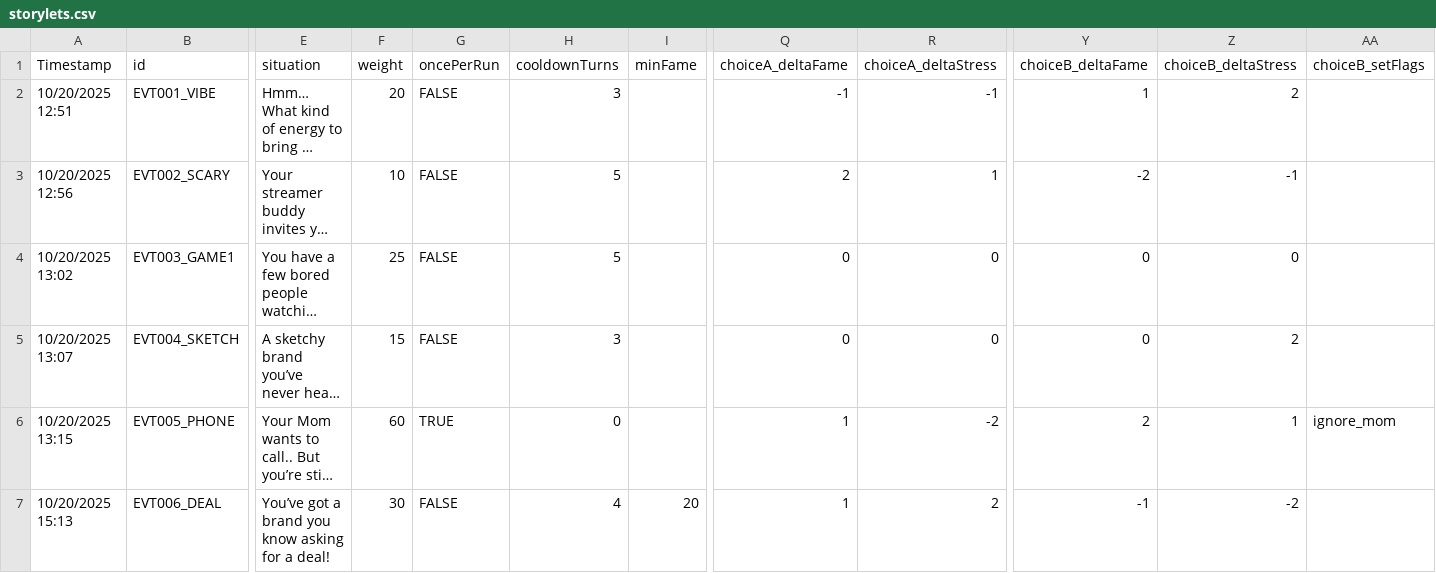
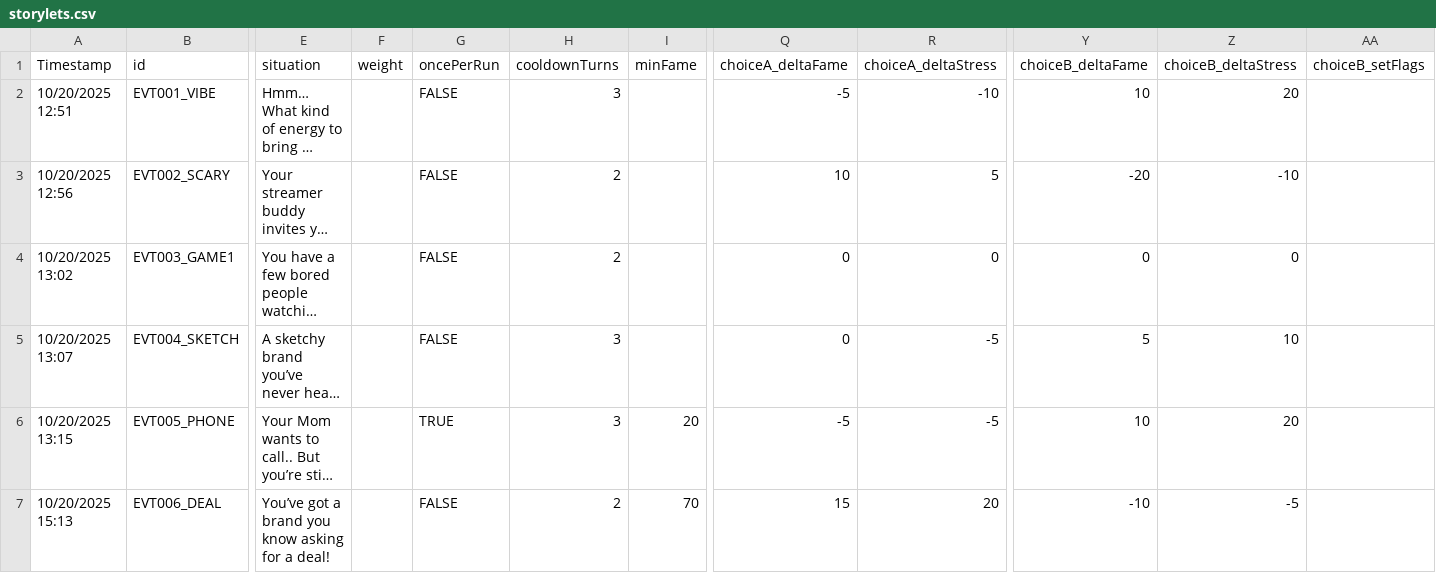
Before and after one commit to DIEPREYECD/CMPUT-250-Project, a CSV file: Streamer University/Assets/Resources/storylets.csv, drawn as a sheet; only a part is shown, gaps mark what is left out; long unchanged cells end in …; the diff covers the shown part only; the diff names each change by its address in the sheet, - before the commit and + after, or states it on an @@ line.

```diff
--- a/Streamer University/Assets/Resources/storylets.csv
+++ b/Streamer University/Assets/Resources/storylets.csv
-F2 (weight): 20
+F2 (weight): (empty)
-Q2 (choiceA_deltaFame): -1
+Q2 (choiceA_deltaFame): -5
-R2 (choiceA_deltaStress): -1
+R2 (choiceA_deltaStress): -10
-Y2 (choiceB_deltaFame): 1
+Y2 (choiceB_deltaFame): 10
-Z2 (choiceB_deltaStress): 2
+Z2 (choiceB_deltaStress): 20
-F3 (weight): 10
+F3 (weight): (empty)
-H3:H4 (cooldownTurns): 5
+H3:H4 (cooldownTurns): 2
-Q3 (choiceA_deltaFame): 2
+Q3 (choiceA_deltaFame): 10
-R3 (choiceA_deltaStress): 1
+R3 (choiceA_deltaStress): 5
-Y3 (choiceB_deltaFame): -2
+Y3 (choiceB_deltaFame): -20
-Z3 (choiceB_deltaStress): -1
+Z3 (choiceB_deltaStress): -10
-F4 (weight): 25
+F4 (weight): (empty)
-F5 (weight): 15
+F5 (weight): (empty)
-R5 (choiceA_deltaStress): 0
+R5 (choiceA_deltaStress): -5
-Y5 (choiceB_deltaFame): 0
+Y5 (choiceB_deltaFame): 5
-Z5 (choiceB_deltaStress): 2
+Z5 (choiceB_deltaStress): 10
-F6 (weight): 60
+F6 (weight): (empty)
-H6 (cooldownTurns): 0
+H6 (cooldownTurns): 3
-I6 (minFame): (empty)
+I6 (minFame): 20
-Q6 (choiceA_deltaFame): 1
+Q6 (choiceA_deltaFame): -5
-R6 (choiceA_deltaStress): -2
+R6 (choiceA_deltaStress): -5
-Y6 (choiceB_deltaFame): 2
+Y6 (choiceB_deltaFame): 10
-Z6 (choiceB_deltaStress): 1
+Z6 (choiceB_deltaStress): 20
-AA6 (choiceB_setFlags): ignore_mom
+AA6 (choiceB_setFlags): (empty)
-F7 (weight): 30
+F7 (weight): (empty)
-H7 (cooldownTurns): 4
+H7 (cooldownTurns): 2
-I7 (minFame): 20
+I7 (minFame): 70
-Q7 (choiceA_deltaFame): 1
+Q7 (choiceA_deltaFame): 15
-R7 (choiceA_deltaStress): 2
+R7 (choiceA_deltaStress): 20
-Y7 (choiceB_deltaFame): -1
+Y7 (choiceB_deltaFame): -10
-Z7 (choiceB_deltaStress): -2
+Z7 (choiceB_deltaStress): -5
```
Also changed, not shown: 28 edited cells elsewhere in this file, 16 other files.
